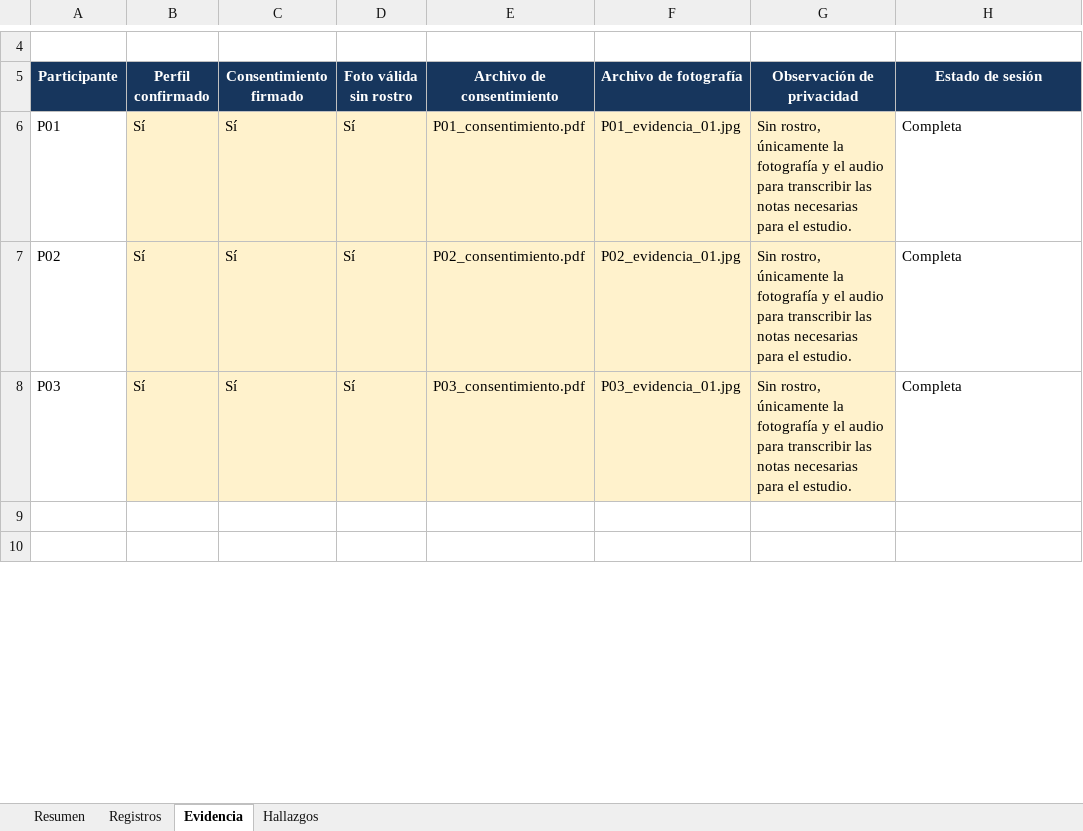
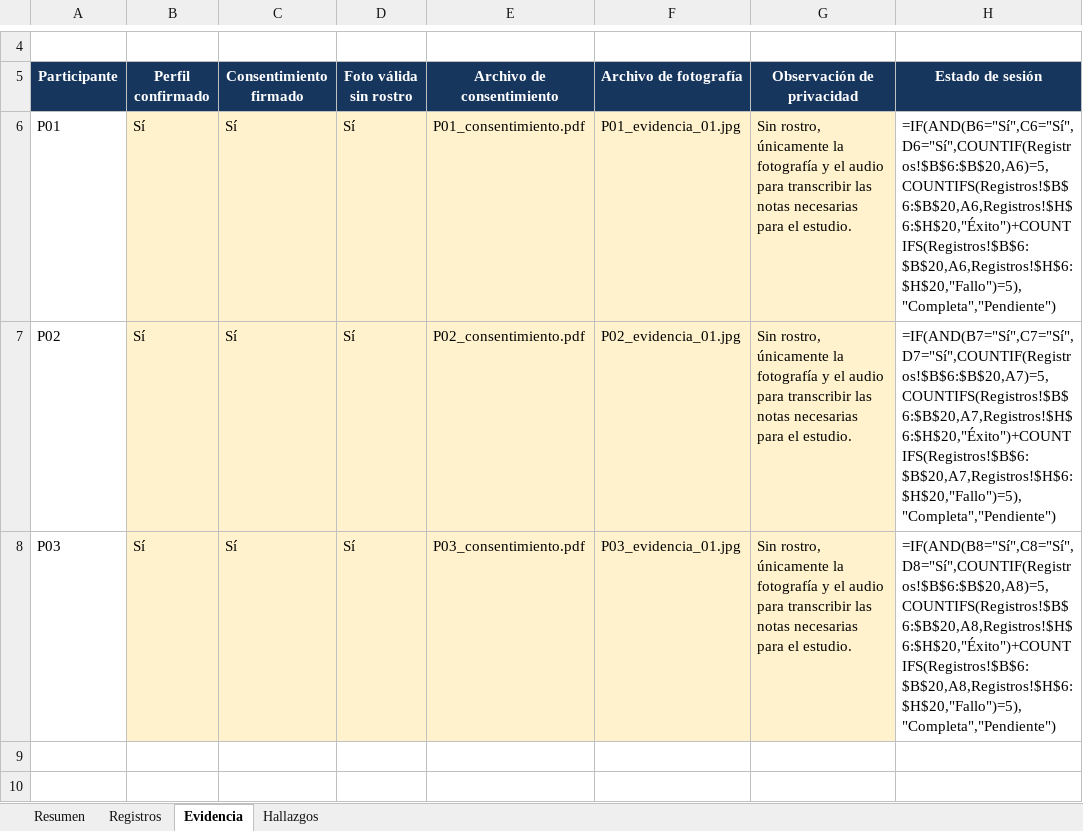
Before and after one commit to PabloVS044/Kontrol, an Excel workbook: docs/pruebas-usabilidad/Registro_sesiones_usabilidad_Fase_2.xlsx, sheet Evidencia, drawn as a sheet; only a part is shown, gaps mark what is left out; values as stored, in another font and other column widths than the file's, no borders; formulas without a stored value are shown as written; conditional formats not drawn; the diff names each change by its address in the sheet, - before the commit and + after, or states it on an @@ line.

```diff
--- a/docs/pruebas-usabilidad/Registro_sesiones_usabilidad_Fase_2.xlsx (sheet Evidencia)
+++ b/docs/pruebas-usabilidad/Registro_sesiones_usabilidad_Fase_2.xlsx (sheet Evidencia)
-H6 (Estado de sesión): Completa
+H6 (Estado de sesión): =IF(AND(B6="Sí",C6="Sí",D6="Sí",COUNTIF(Registros!$B$6:$B$20,A6)=5,COUNTIFS(Registros!$B$6:$B$20,A6,Registros!$H$6:$H$20,"Éxito")+COUNTIFS(Registros!$B$6:$B$20,A6,Registros!$H$6:$H$20,"Fallo")=5),"Completa","Pendiente")
-H7 (Estado de sesión): Completa
+H7 (Estado de sesión): =IF(AND(B7="Sí",C7="Sí",D7="Sí",COUNTIF(Registros!$B$6:$B$20,A7)=5,COUNTIFS(Registros!$B$6:$B$20,A7,Registros!$H$6:$H$20,"Éxito")+COUNTIFS(Registros!$B$6:$B$20,A7,Registros!$H$6:$H$20,"Fallo")=5),"Completa","Pendiente")
-H8 (Estado de sesión): Completa
+H8 (Estado de sesión): =IF(AND(B8="Sí",C8="Sí",D8="Sí",COUNTIF(Registros!$B$6:$B$20,A8)=5,COUNTIFS(Registros!$B$6:$B$20,A8,Registros!$H$6:$H$20,"Éxito")+COUNTIFS(Registros!$B$6:$B$20,A8,Registros!$H$6:$H$20,"Fallo")=5),"Completa","Pendiente")
```
Also changed, not shown: sheet Hallazgos, sheet Resumen, sheet Registros, 2 other files.
